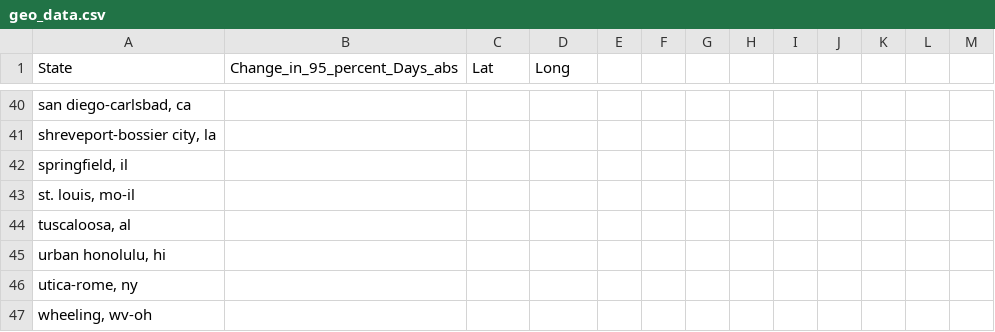
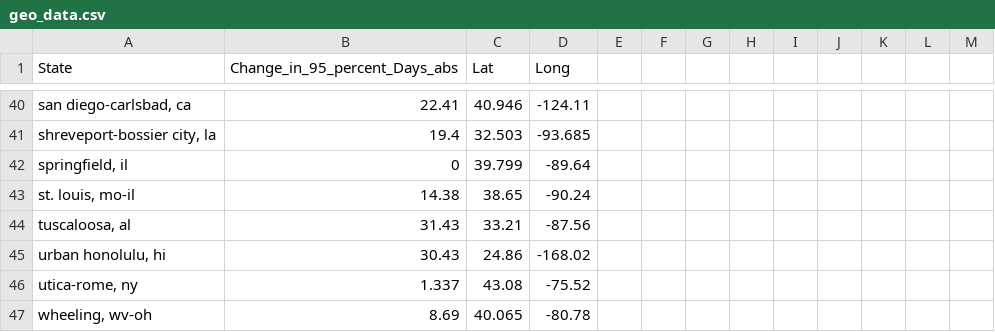
Before and after one commit to huang-melissa/narrative-interactive-datavis, a CSV file: geo_data.csv, drawn as a sheet; only a part is shown, gaps mark what is left out; the diff covers the shown part only.

```diff
--- a/geo_data.csv
+++ b/geo_data.csv
@@ -40,8 +40,8 @@
-"san diego-carlsbad, ca",,,
-"shreveport-bossier city, la",,,
-"springfield, il",,,
-"st. louis, mo-il",,,
-"tuscaloosa, al",,,
-"urban honolulu, hi",,,
-"utica-rome, ny",,,
-"wheeling, wv-oh",,,
+"san diego-carlsbad, ca",22.41,40.946,-124.11,,,,,,,,,
+"shreveport-bossier city, la",19.4,32.503,-93.685,,,,,,,,,
+"springfield, il",0,39.799,-89.64,,,,,,,,,
+"st. louis, mo-il",14.38,38.65,-90.24,,,,,,,,,
+"tuscaloosa, al",31.43,33.21,-87.56,,,,,,,,,
+"urban honolulu, hi",30.43,24.86,-168.02,,,,,,,,,
+"utica-rome, ny",1.337,43.08,-75.52,,,,,,,,,
+"wheeling, wv-oh",8.69,40.065,-80.78,,,,,,,,,
```
Also changed, not shown: 92 edited cells elsewhere in this file, 6 other files.
